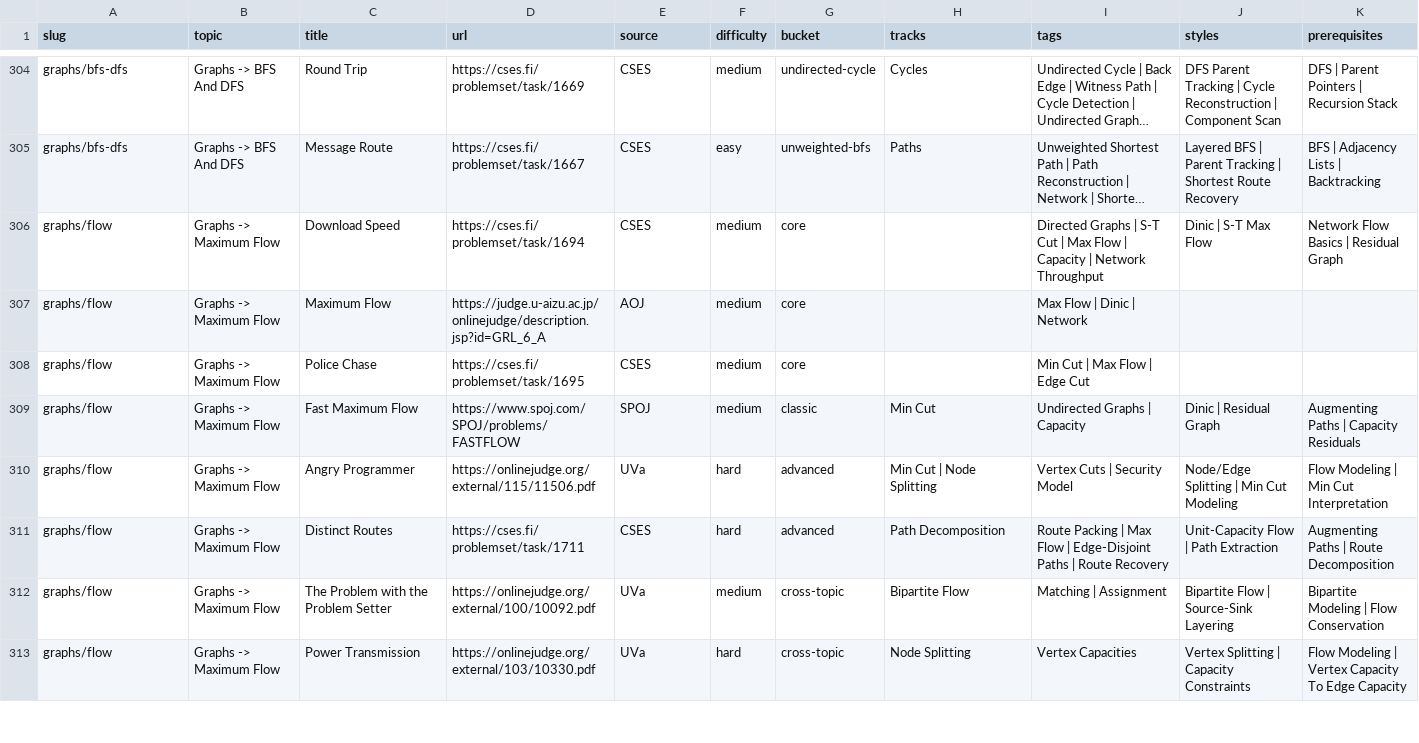
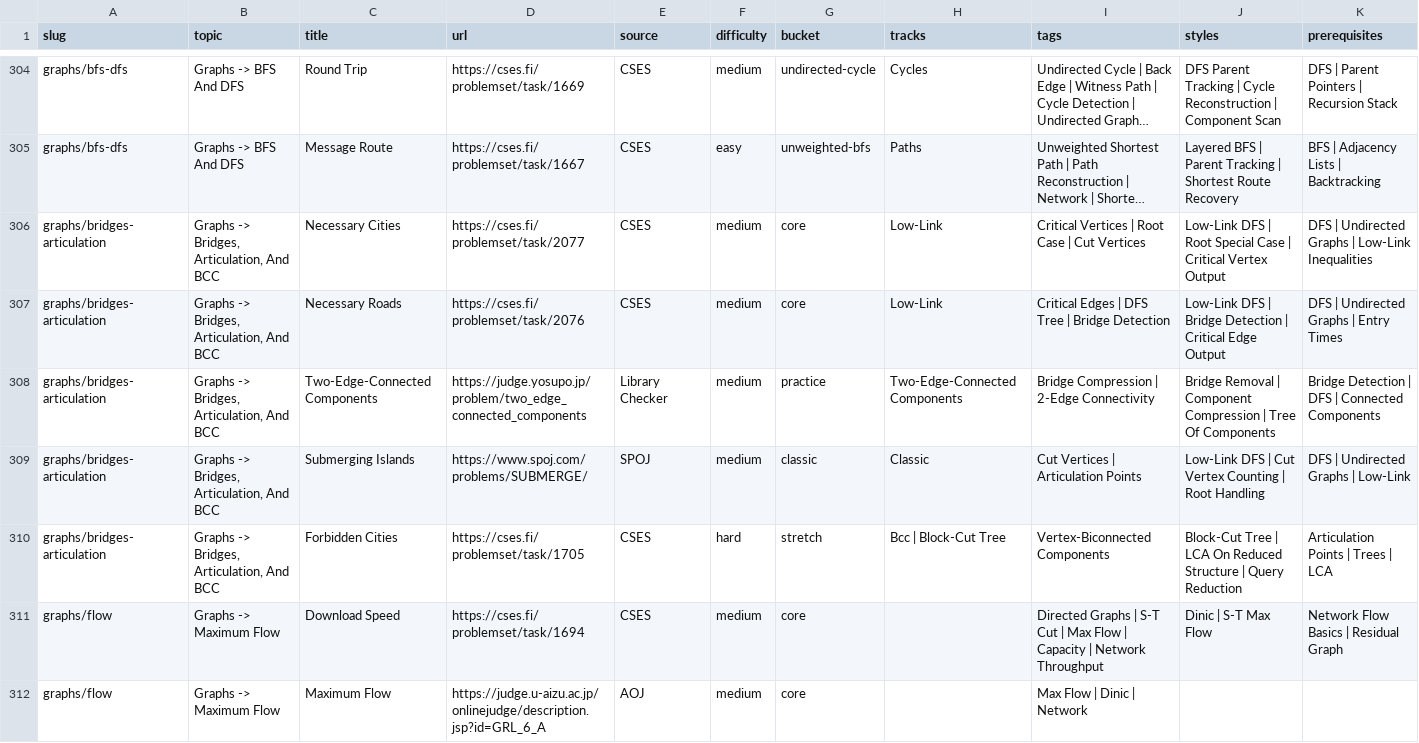
Before and after one commit to mtuann/competitive-programming-cpp, a CSV file: docs/external-problem-catalog.csv, drawn as a sheet; only a part is shown, gaps mark what is left out; the shorter side is filled out with more unchanged rows; long unchanged cells end in …; rows hold the shown columns only; the diff names each change by its address in the sheet, - before the commit and + after, or states it on an @@ line.

Commit message:
content: add low-link graph learning lane

```diff
--- a/docs/external-problem-catalog.csv
+++ b/docs/external-problem-catalog.csv
+row 306: graphs/bridges-articulation | Graphs -> Bridges, Articulation, And BCC | Necessary Cities | https://cses.fi/problemset/task/2077 | CSES | medium | core | Low-Link | Critical Vertices | Root Case | Cut Vertices | Low-Link DFS | Root Special Case | Critical Vertex Output | DFS | Undirected Graphs | Low-Link Inequalities
+row 307: graphs/bridges-articulation | Graphs -> Bridges, Articulation, And BCC | Necessary Roads | https://cses.fi/problemset/task/2076 | CSES | medium | core | Low-Link | Critical Edges | DFS Tree | Bridge Detection | Low-Link DFS | Bridge Detection | Critical Edge Output | DFS | Undirected Graphs | Entry Times
+row 308: graphs/bridges-articulation | Graphs -> Bridges, Articulation, And BCC | Two-Edge-Connected Components | https://judge.yosupo.jp/problem/two_edge_connected_components | Library Checker | medium | practice | Two-Edge-Connected Components | Bridge Compression | 2-Edge Connectivity | Bridge Removal | Component Compression | Tree Of Components | Bridge Detection | DFS | Connected Components
+row 309: graphs/bridges-articulation | Graphs -> Bridges, Articulation, And BCC | Submerging Islands | https://www.spoj.com/problems/SUBMERGE/ | SPOJ | medium | classic | Classic | Cut Vertices | Articulation Points | Low-Link DFS | Cut Vertex Counting | Root Handling | DFS | Undirected Graphs | Low-Link
+row 310: graphs/bridges-articulation | Graphs -> Bridges, Articulation, And BCC | Forbidden Cities | https://cses.fi/problemset/task/1705 | CSES | hard | stretch | Bcc | Block-Cut Tree | Vertex-Biconnected Components | Block-Cut Tree | LCA On Reduced Structure | Query Reduction | Articulation Points | Trees | LCA
```
Also changed, not shown: docs/repo-problem-catalog.csv, 23 other files.
